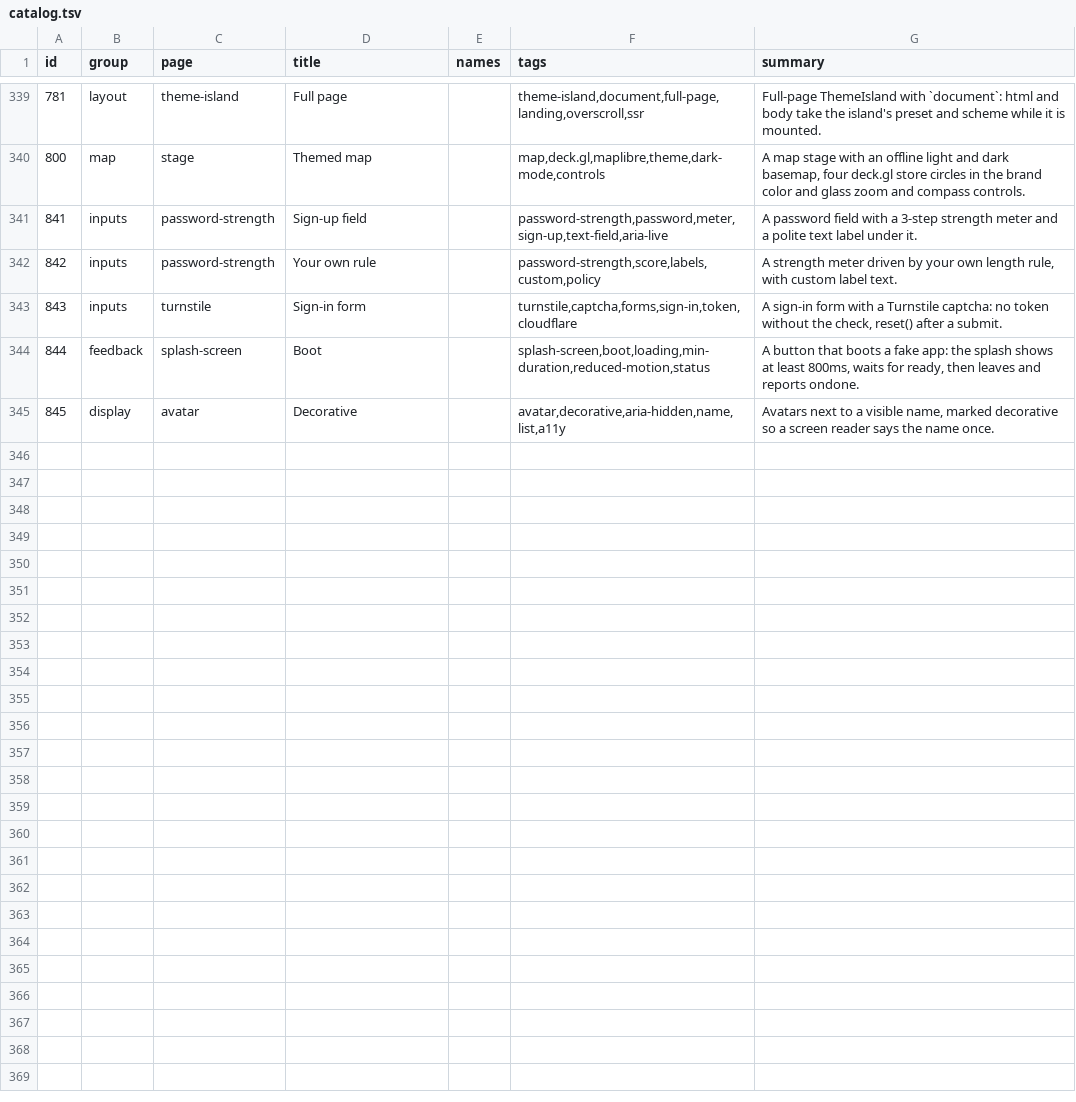
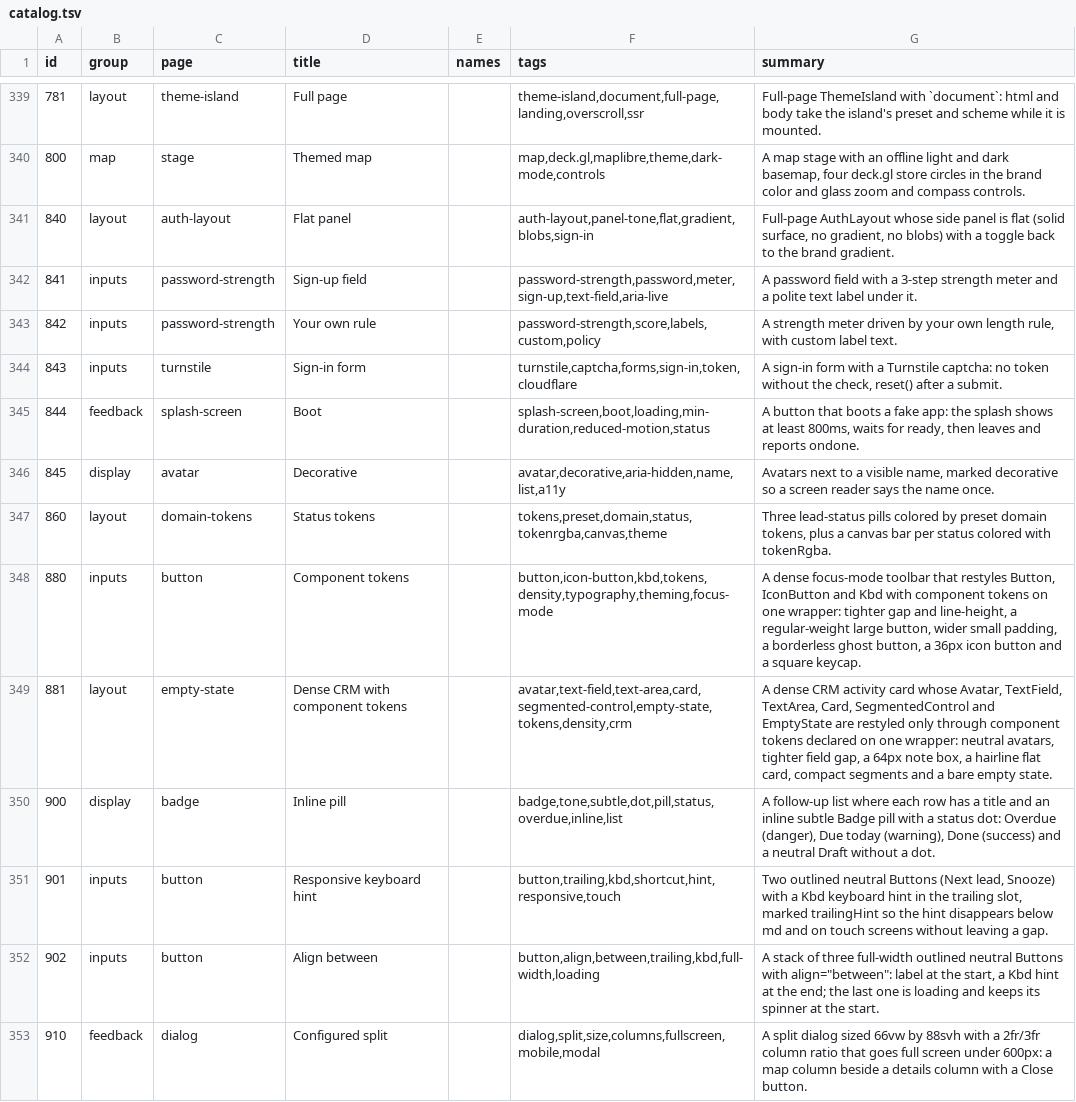
Before and after one commit to codeatlasdev/ui, a TSV file: site/public/api/v1/en/catalog.tsv, drawn as a sheet; only a part is shown, gaps mark what is left out; the diff names each change by its address in the sheet, - before the commit and + after, or states it on an @@ line.

```diff
--- a/site/public/api/v1/en/catalog.tsv
+++ b/site/public/api/v1/en/catalog.tsv
+row 341: 840 | layout | auth-layout | Flat panel |  | auth-layout,panel-tone,flat,gradient,blobs,sign-in | Full-page AuthLayout whose side panel is flat (solid surface, no gradient, no blobs) with a toggle back to the brand gradient.
+row 347: 860 | layout | domain-tokens | Status tokens |  | tokens,preset,domain,status,tokenrgba,canvas,theme | Three lead-status pills colored by preset domain tokens, plus a canvas bar per status colored with tokenRgba.
+row 348: 880 | inputs | button | Component tokens |  | button,icon-button,kbd,tokens,density,typography,theming,focus-mode | A dense focus-mode toolbar that restyles Button, IconButton and Kbd with component tokens on one wrapper: tighter gap and line-height, a regular-weight large button, wider small padding, a borderless ghost button, a 36px icon button and a square keycap.
+row 349: 881 | layout | empty-state | Dense CRM with component tokens |  | avatar,text-field,text-area,card,segmented-control,empty-state,tokens,density,crm | A dense CRM activity card whose Avatar, TextField, TextArea, Card, SegmentedControl and EmptyState are restyled only through component tokens declared on one wrapper: neutral avatars, tighter field gap, a 64px note box, a hairline flat card, compact segments and a bare empty state.
+row 350: 900 | display | badge | Inline pill |  | badge,tone,subtle,dot,pill,status,overdue,inline,list | A follow-up list where each row has a title and an inline subtle Badge pill with a status dot: Overdue (danger), Due today (warning), Done (success) and a neutral Draft without a dot.
+row 351: 901 | inputs | button | Responsive keyboard hint |  | button,trailing,kbd,shortcut,hint,responsive,touch | Two outlined neutral Buttons (Next lead, Snooze) with a Kbd keyboard hint in the trailing slot, marked trailingHint so the hint disappears below md and on touch screens without leaving a gap.
+row 352: 902 | inputs | button | Align between |  | button,align,between,trailing,kbd,full-width,loading | A stack of three full-width outlined neutral Buttons with align="between": label at the start, a Kbd hint at the end; the last one is loading and keeps its spinner at the start.
+row 353: 910 | feedback | dialog | Configured split |  | dialog,split,size,columns,fullscreen,mobile,modal | A split dialog sized 66vw by 88svh with a 2fr/3fr column ratio that goes full screen under 600px: a map column beside a details column with a Close button.
```
Also changed, not shown: 3 other files.
